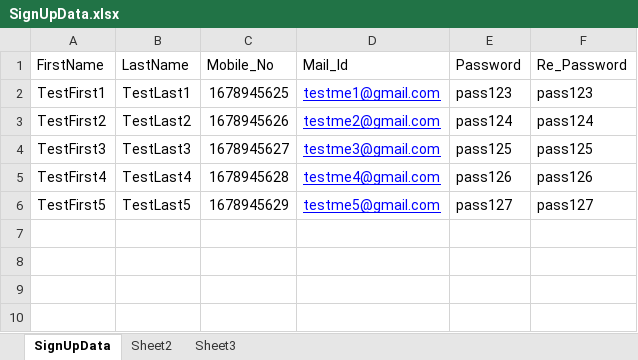
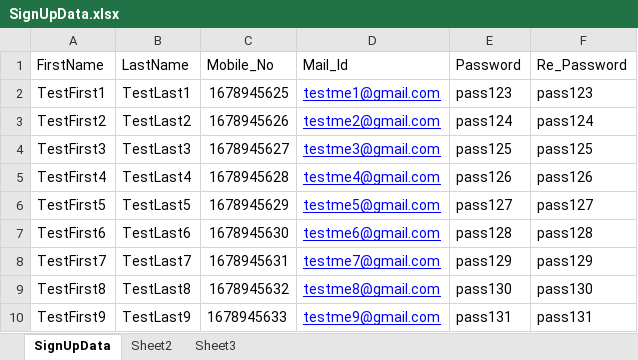
Before and after one commit to Jayaprakash-N/TravelsAutomate, an Excel workbook: target/test-classes/SignUpData.xlsx, sheet SignUpData, drawn as a sheet; values as stored, in another font and other column widths than the file's, no borders; the diff names each change by its address in the sheet, - before the commit and + after, or states it on an @@ line.

```diff
--- a/target/test-classes/SignUpData.xlsx (sheet SignUpData)
+++ b/target/test-classes/SignUpData.xlsx (sheet SignUpData)
+row 7: TestFirst6 | TestLast6 | 1678945630 | testme6@gmail.com | pass128 | pass128
+row 8: TestFirst7 | TestLast7 | 1678945631 | testme7@gmail.com | pass129 | pass129
+row 9: TestFirst8 | TestLast8 | 1678945632 | testme8@gmail.com | pass130 | pass130
+row 10: TestFirst9 | TestLast9 | 1678945633 | testme9@gmail.com | pass131 | pass131
```
Also changed, not shown: target/test-classes/LoginData.xlsx, 8 other files.
